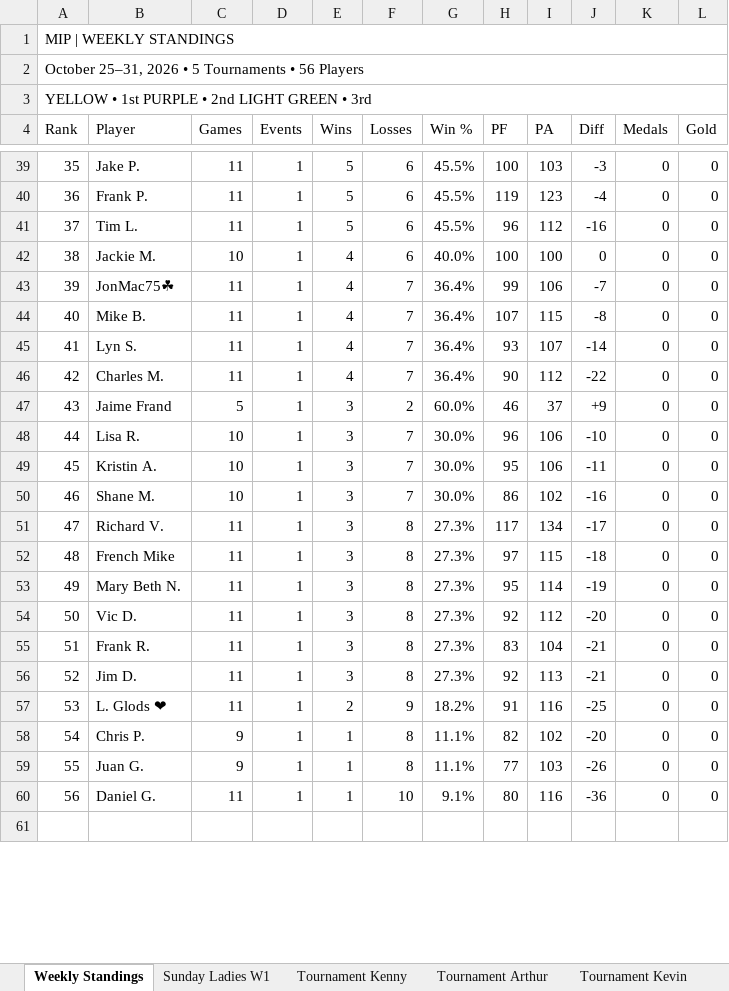
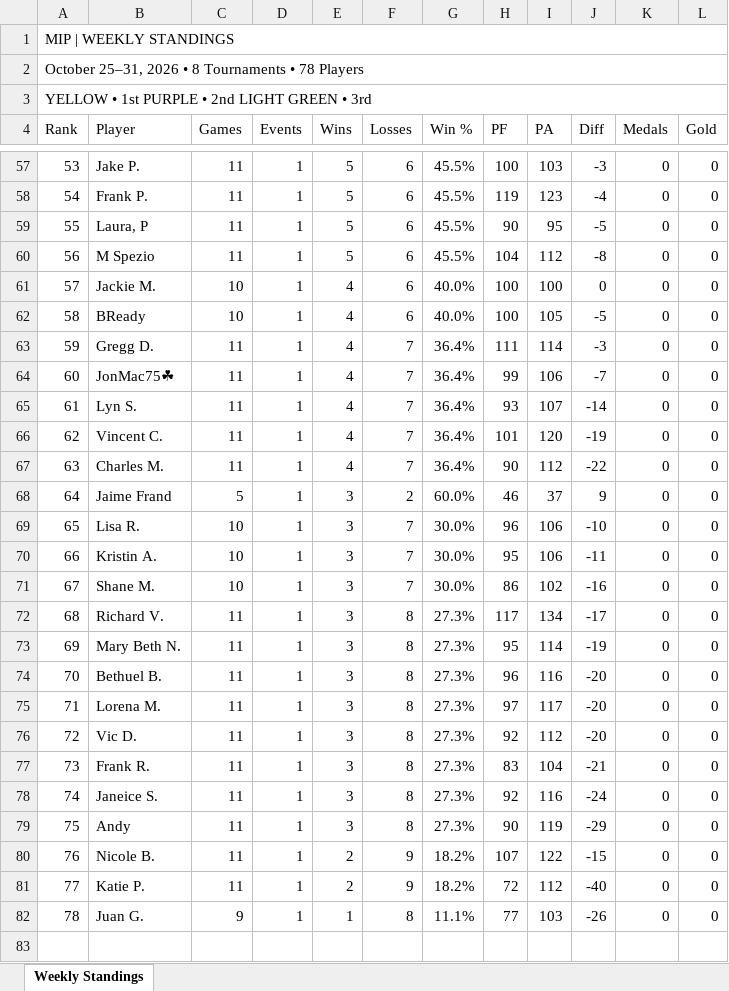
Before and after one commit to jaycolapinto-cyber/mip-stat-room, an Excel workbook: importer/live/standings/MIP_Weekly_Standings.xlsx, sheet Weekly Standings, drawn as a sheet; only a part is shown, gaps mark what is left out; values as stored, in another font and other column widths than the file's, no cell formats; removed rows and columns are numbered as before the commit, all else as after; the diff covers the shown part only; the diff names each change by its address in the sheet, - before the commit and + after, or states it on an @@ line.

```diff
--- a/importer/live/standings/MIP_Weekly_Standings.xlsx (sheet Weekly Standings)
+++ b/importer/live/standings/MIP_Weekly_Standings.xlsx (sheet Weekly Standings)
-sheet tab: Sunday Ladies W1
-sheet tab: Tournament Kenny
-sheet tab: Tournament Arthur
-sheet tab: Tournament Kevin
@@ column A (Rank) renumbered from row 2 down @@
+row 59: 55 | Laura, P | 11 | 1 | 5 | 6 | 45.5% | 90 | 95 | -5 | 0 | 0
-B60 (Player): Tim L.
+B60 (Player): M Spezio
-H60 (PF): 96
+H60 (PF): 104
-J60 (Diff): -16
+J60 (Diff): -8
+row 62: 58 | BReady | 10 | 1 | 4 | 6 | 40.0% | 100 | 105 | -5 | 0 | 0
+row 63: 59 | Gregg D. | 11 | 1 | 4 | 7 | 36.4% | 111 | 114 | -3 | 0 | 0
-row 44: 40 | Mike B. | 11 | 1 | 4 | 7 | 36.4% | 107 | 115 | -8 | 0 | 0
+row 66: 62 | Vincent C. | 11 | 1 | 4 | 7 | 36.4% | 101 | 120 | -19 | 0 | 0
-J68 (Diff): +9
+J68 (Diff): 9
-row 52: 48 | French Mike | 11 | 1 | 3 | 8 | 27.3% | 97 | 115 | -18 | 0 | 0
+row 74: 70 | Bethuel B. | 11 | 1 | 3 | 8 | 27.3% | 96 | 116 | -20 | 0 | 0
+row 75: 71 | Lorena M. | 11 | 1 | 3 | 8 | 27.3% | 97 | 117 | -20 | 0 | 0
-B78 (Player): Jim D.
+B78 (Player): Janeice S.
-I78 (PA): 113
+I78 (PA): 116
-J78 (Diff): -21
+J78 (Diff): -24
+row 79: 75 | Andy | 11 | 1 | 3 | 8 | 27.3% | 90 | 119 | -29 | 0 | 0
-B80 (Player): L. Glods ❤
+B80 (Player): Nicole B.
-H80 (PF): 91
+H80 (PF): 107
-I80 (PA): 116
+I80 (PA): 122
-J80 (Diff): -25
+J80 (Diff): -15
-row 58: 54 | Chris P. | 9 | 1 | 1 | 8 | 11.1% | 82 | 102 | -20 | 0 | 0
+row 81: 77 | Katie P. | 11 | 1 | 2 | 9 | 18.2% | 72 | 112 | -40 | 0 | 0
-row 60: 56 | Daniel G. | 11 | 1 | 1 | 10 | 9.1% | 80 | 116 | -36 | 0 | 0
```
Also changed, not shown: 26 added rows, 8 removed rows, 26 edited cells and merged cells elsewhere in this sheet, other sheet tabs, cell formats, formulas that keep their value, importer/live/standings/Player-Rankings-HnAtFNN1bzW2DuOVGi3K.xlsx, importer/live/standings/Player-Rankings-k946hMkXbiIfXMms8bKB.xlsx, 3 other files.
